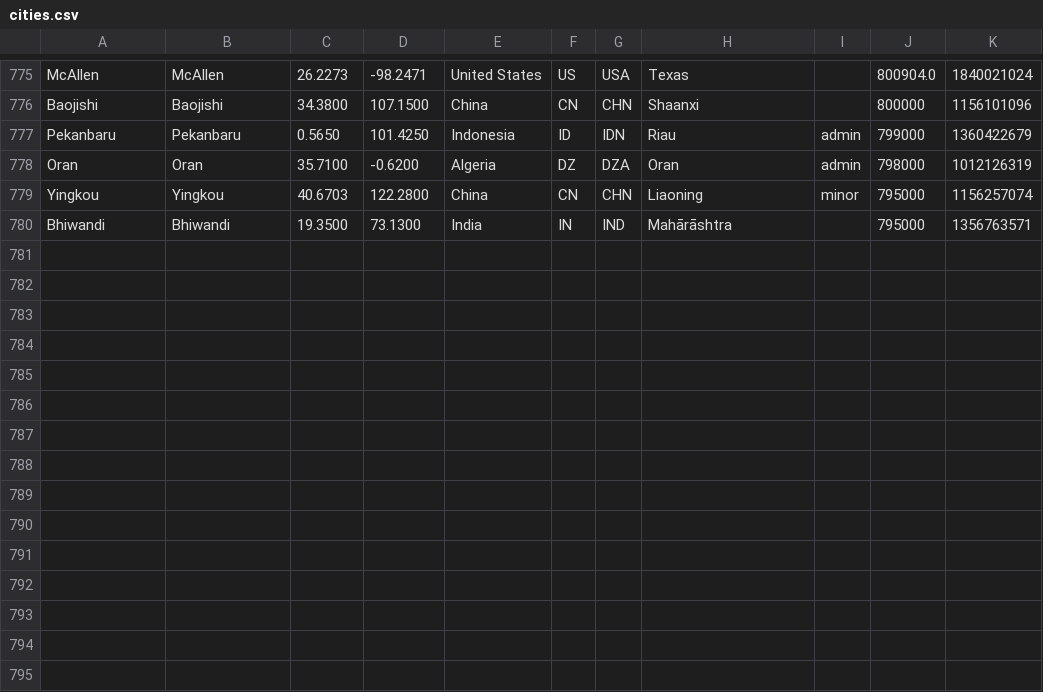
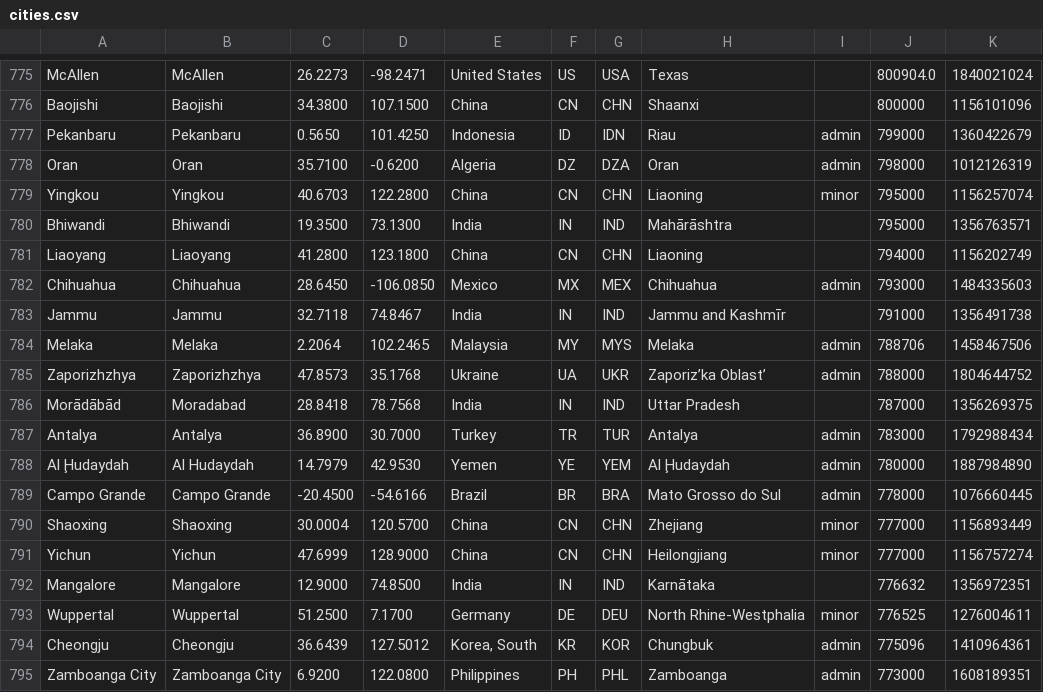
Before and after one commit to alainrc2005/get-recorrido, a CSV file: cities.csv, drawn as a sheet; only a part is shown, gaps mark what is left out.

Commit message:
update cities-30

```diff
--- a/cities.csv
+++ b/cities.csv
@@ -780 +780,16 @@ Yingkou,Yingkou,40.6703,122.2800,China,CN,CHN,Liaoning,minor,795000,1156257074
 Bhiwandi,Bhiwandi,19.3500,73.1300,India,IN,IND,Mahārāshtra,,795000,1356763571
+Liaoyang,Liaoyang,41.2800,123.1800,China,CN,CHN,Liaoning,,794000,1156202749
+Chihuahua,Chihuahua,28.6450,-106.0850,Mexico,MX,MEX,Chihuahua,admin,793000,1484335603
+Jammu,Jammu,32.7118,74.8467,India,IN,IND,"Jammu and Kashmīr",,791000,1356491738
+Melaka,Melaka,2.2064,102.2465,Malaysia,MY,MYS,Melaka,admin,788706,1458467506
+Zaporizhzhya,Zaporizhzhya,47.8573,35.1768,Ukraine,UA,UKR,"Zaporiz’ka Oblast’",admin,788000,1804644752
+Morādābād,Moradabad,28.8418,78.7568,India,IN,IND,"Uttar Pradesh",,787000,1356269375
+Antalya,Antalya,36.8900,30.7000,Turkey,TR,TUR,Antalya,admin,783000,1792988434
+"Al Ḩudaydah","Al Hudaydah",14.7979,42.9530,Yemen,YE,YEM,"Al Ḩudaydah",admin,780000,1887984890
+"Campo Grande","Campo Grande",-20.4500,-54.6166,Brazil,BR,BRA,"Mato Grosso do Sul",admin,778000,1076660445
+Shaoxing,Shaoxing,30.0004,120.5700,China,CN,CHN,Zhejiang,minor,777000,1156893449
+Yichun,Yichun,47.6999,128.9000,China,CN,CHN,Heilongjiang,minor,777000,1156757274
+Mangalore,Mangalore,12.9000,74.8500,India,IN,IND,Karnātaka,,776632,1356972351
+Wuppertal,Wuppertal,51.2500,7.1700,Germany,DE,DEU,"North Rhine-Westphalia",minor,776525,1276004611
+Cheongju,Cheongju,36.6439,127.5012,"Korea, South",KR,KOR,Chungbuk,admin,775096,1410964361
+"Zamboanga City","Zamboanga City",6.9200,122.0800,Philippines,PH,PHL,Zamboanga,admin,773000,1608189351
```
